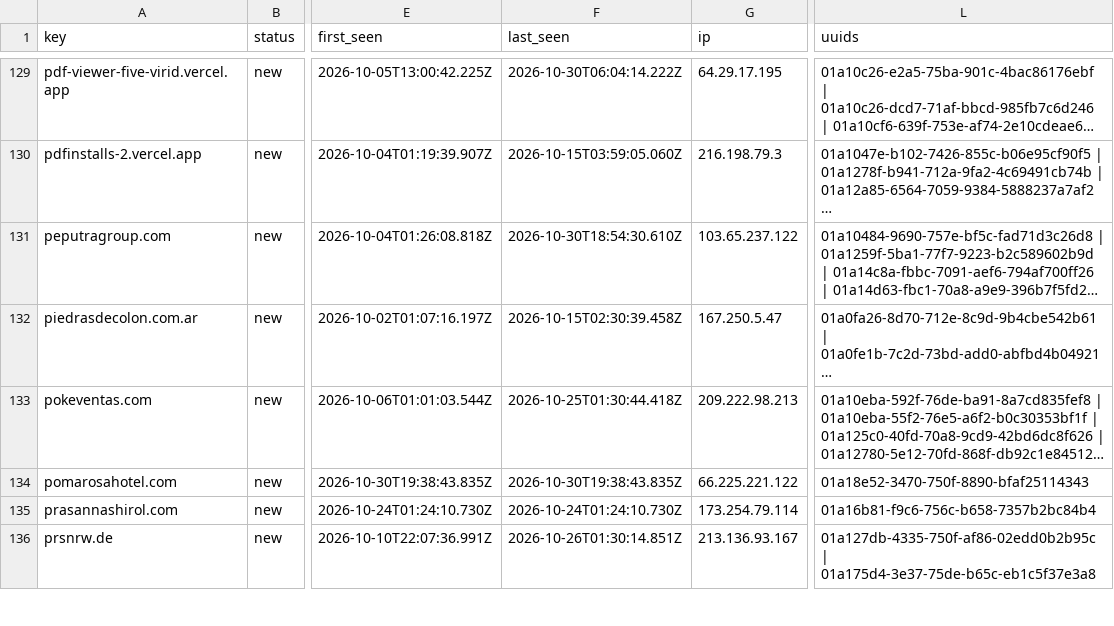
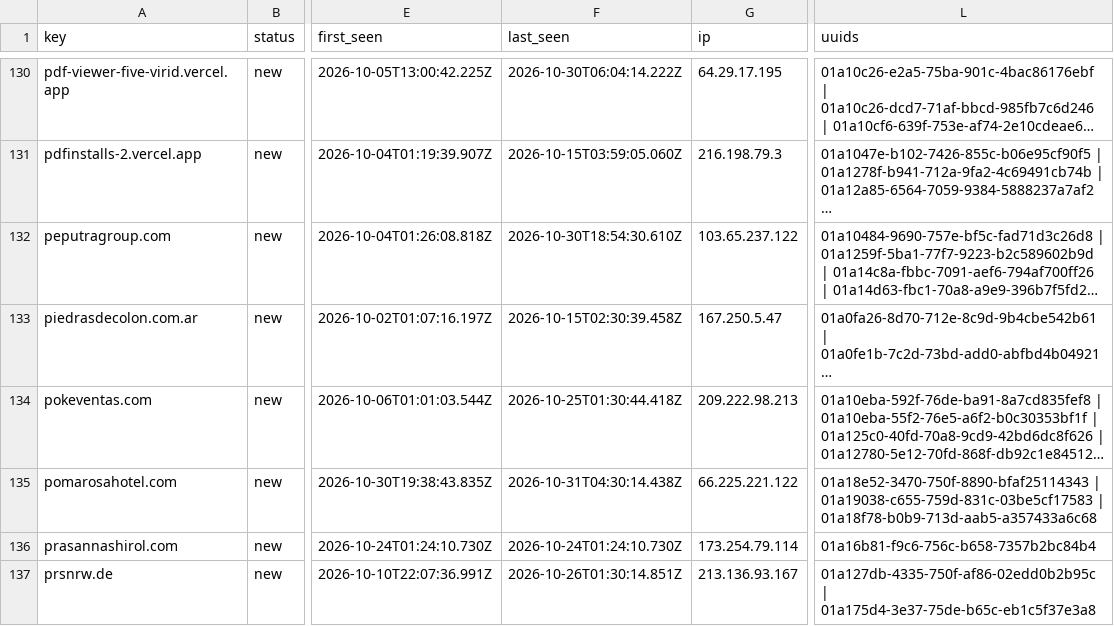
Before and after one commit to nullwhire/Csuite-collector, a CSV file: iocs.csv, drawn as a sheet; only a part is shown, gaps mark what is left out; long unchanged cells end in …; addresses are those after the commit; the diff covers the shown part only; the diff names each change by its address in the sheet, - before the commit and + after, or states it on an @@ line.

```diff
--- a/iocs.csv
+++ b/iocs.csv
-F135 (last_seen): 2026-10-30T19:38:43.835Z
+F135 (last_seen): 2026-10-31T04:30:14.438Z
-L135 (uuids): 01a18e52-3470-750f-8890-bfaf25114343
+L135 (uuids): 01a18e52-3470-750f-8890-bfaf25114343 | 01a19038-c655-759d-831c-03be5cf17583 | 01a18f78-b0b9-713d-aab5-a357433a6c68
```
Also changed, not shown: 1 added row and 23 edited cells elsewhere in this file, 4 other files.
